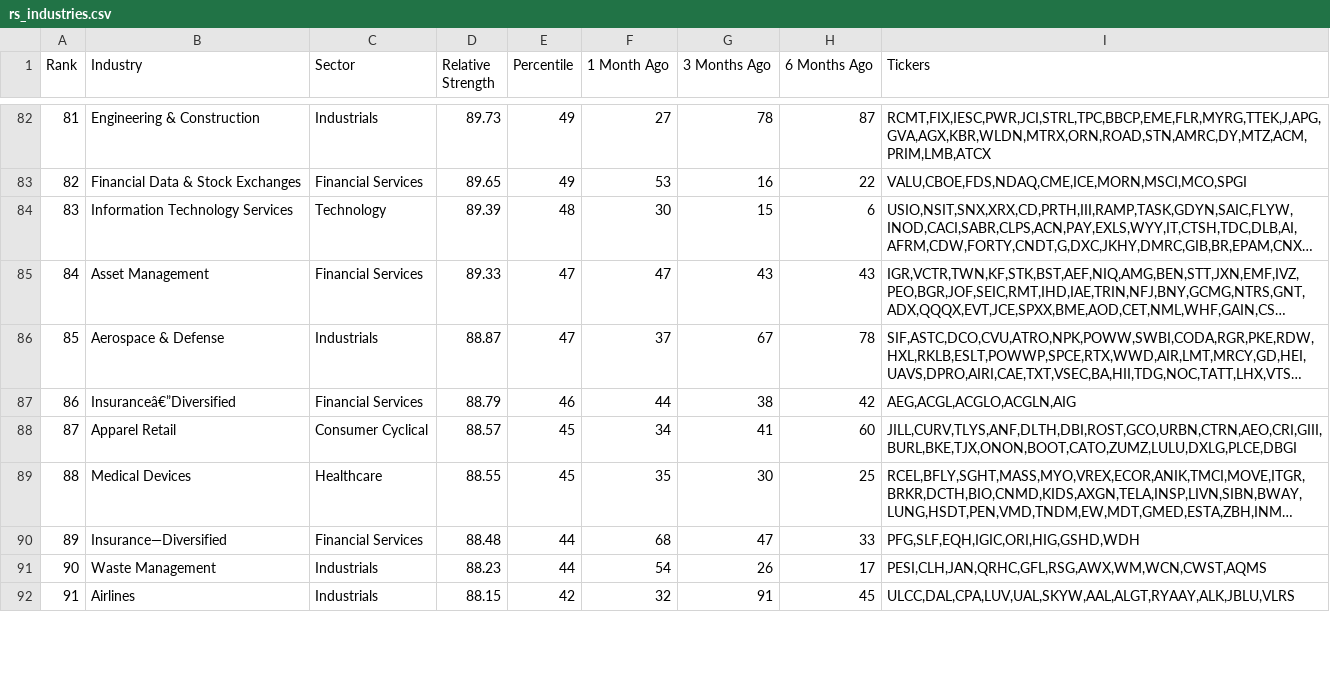
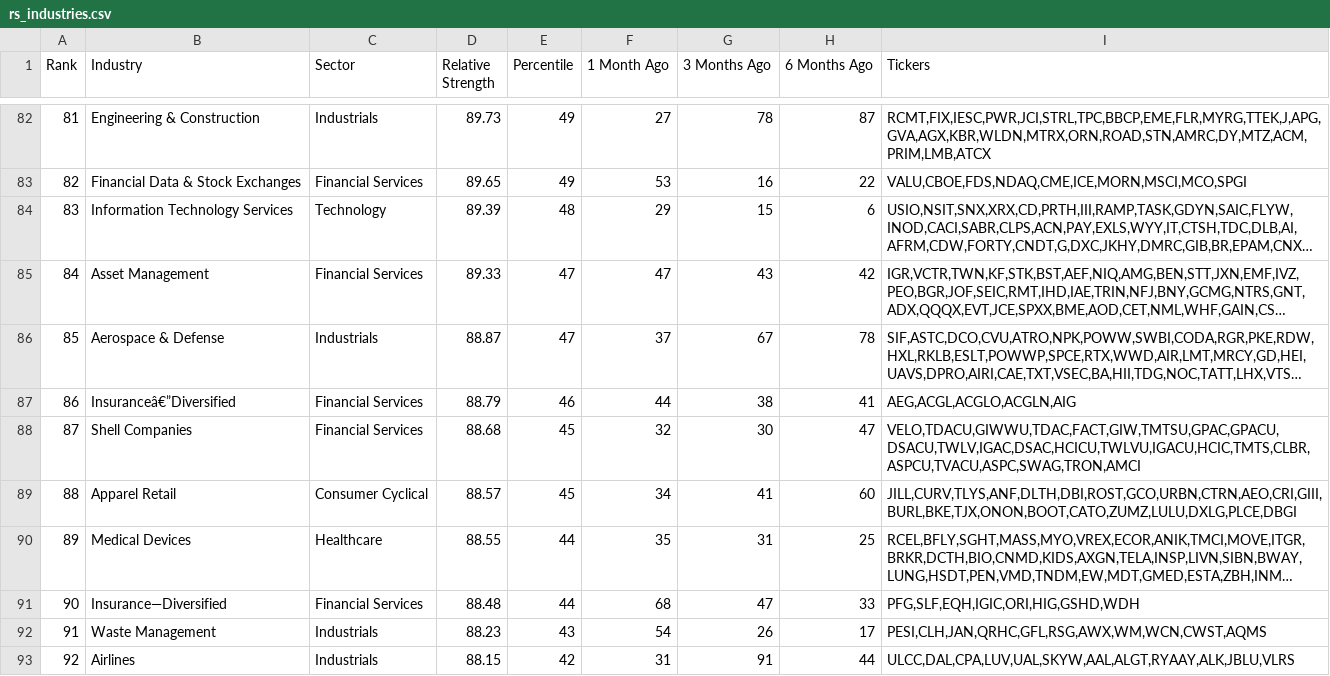
Before and after one commit to cfz7w4z6gx-glitch/relative-strength, a CSV file: output/rs_industries.csv, drawn as a sheet; only a part is shown, gaps mark what is left out; long unchanged cells end in …; addresses are those after the commit; the diff covers the shown part only; the diff names each change by its address in the sheet, - before the commit and + after, or states it on an @@ line.

```diff
--- a/output/rs_industries.csv
+++ b/output/rs_industries.csv
-F84 (1 Month Ago): 30
+F84 (1 Month Ago): 29
-H85 (6 Months Ago): 43
+H85 (6 Months Ago): 42
-H87 (6 Months Ago): 42
+H87 (6 Months Ago): 41
+row 88: 87 | Shell Companies | Financial Services | 88.68 | 45 | 32 | 30 | 47 | VELO,TDACU,GIWWU,TDAC,FACT,GIW,TMTSU,GPAC,GPACU,DSACU,TWLV,IGAC,DSAC,HCICU,TWLVU,IGACU,HCIC,TMTS,CLBR,ASPCU,TVACU,ASPC,SWAG,TRON,AMCI
-A89 (Rank): 87
+A89 (Rank): 88
-A90 (Rank): 88
+A90 (Rank): 89
-E90 (Percentile): 45
+E90 (Percentile): 44
-G90 (3 Months Ago): 30
+G90 (3 Months Ago): 31
-A91 (Rank): 89
+A91 (Rank): 90
-A92 (Rank): 90
+A92 (Rank): 91
-E92 (Percentile): 44
+E92 (Percentile): 43
-A93 (Rank): 91
+A93 (Rank): 92
-F93 (1 Month Ago): 32
+F93 (1 Month Ago): 31
-H93 (6 Months Ago): 45
+H93 (6 Months Ago): 44
```
Also changed, not shown: 1 added row, 2 removed rows and 37 edited cells elsewhere in this file, output/rs_stocks.csv.
